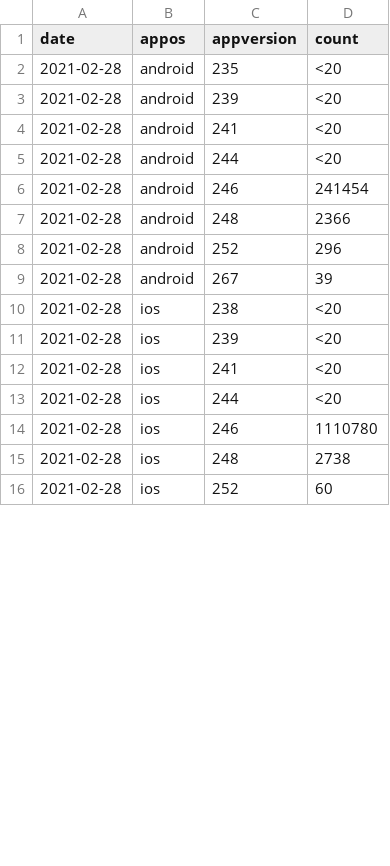
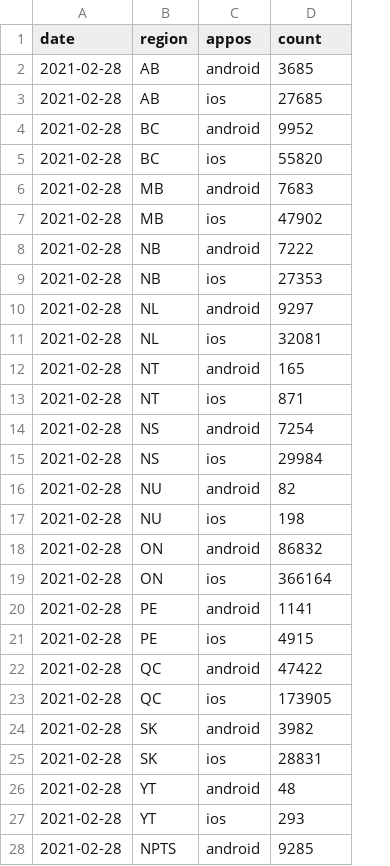
Before and after one commit to cds-snc/covid-alert-data, a CSV file: csv/monthly-mensuel/active_users_pt_os.monthly-mensuel.csv, drawn as a sheet; only a part is shown; removed rows and columns are numbered as before the commit, all else as after; the diff covers the shown part only; the diff names each change by its address in the sheet, - before the commit and + after, or states it on an @@ line.

```diff
--- a/csv/monthly-mensuel/active_users_pt_os.monthly-mensuel.csv
+++ b/csv/monthly-mensuel/active_users_pt_os.monthly-mensuel.csv
+column B (region), row 2: AB; rows 4-6: BC | BC | MB; row 8: NB; row 10: NL; row 12: NT; rows 14-15: NS | NS; row 17: NU; row 19: ON; row 21: PE; row 23: QC; row 25: SK; row 27: YT
-column C (appversion), rows 2-16: 235 | 239 | 241 | 244 | 246 | 248 | 252 | 267 | 238 | 239 | 241 | 244 | 246 | 248 | 252
-D2 (count): <20
+D2 (count): 3685
+row 3: 2021-02-28 | AB | ios | 27685
-D4 (count): <20
+D4 (count): 9952
-C5 (appos): android
+C5 (appos): ios
-D5 (count): <20
+D5 (count): 55820
-D6 (count): <20
+D6 (count): 7683
+row 7: 2021-02-28 | MB | ios | 47902
-D8 (count): 241454
+D8 (count): 7222
+row 9: 2021-02-28 | NB | ios | 27353
-D10 (count): 2366
+D10 (count): 9297
+row 11: 2021-02-28 | NL | ios | 32081
-D12 (count): 296
+D12 (count): 165
+row 13: 2021-02-28 | NT | ios | 871
-D14 (count): 39
+D14 (count): 7254
-D15 (count): <20
+D15 (count): 29984
+row 16: 2021-02-28 | NU | android | 82
-D17 (count): <20
+D17 (count): 198
+row 18: 2021-02-28 | ON | android | 86832
-D19 (count): <20
+D19 (count): 366164
+row 20: 2021-02-28 | PE | android | 1141
-D21 (count): <20
+D21 (count): 4915
+row 22: 2021-02-28 | QC | android | 47422
-D23 (count): 1110780
+D23 (count): 173905
+row 24: 2021-02-28 | SK | android | 3982
-D25 (count): 2738
+D25 (count): 28831
+row 26: 2021-02-28 | YT | android | 48
-D27 (count): 60
+D27 (count): 293
+row 28: 2021-02-28 | NPTS | android | 9285
```
Also changed, not shown: 1 edited cell elsewhere in this file, csv/weekly-hebdomadaire/active_users_pt_os.weekly-hebdomadaire.csv, 4 other files.
